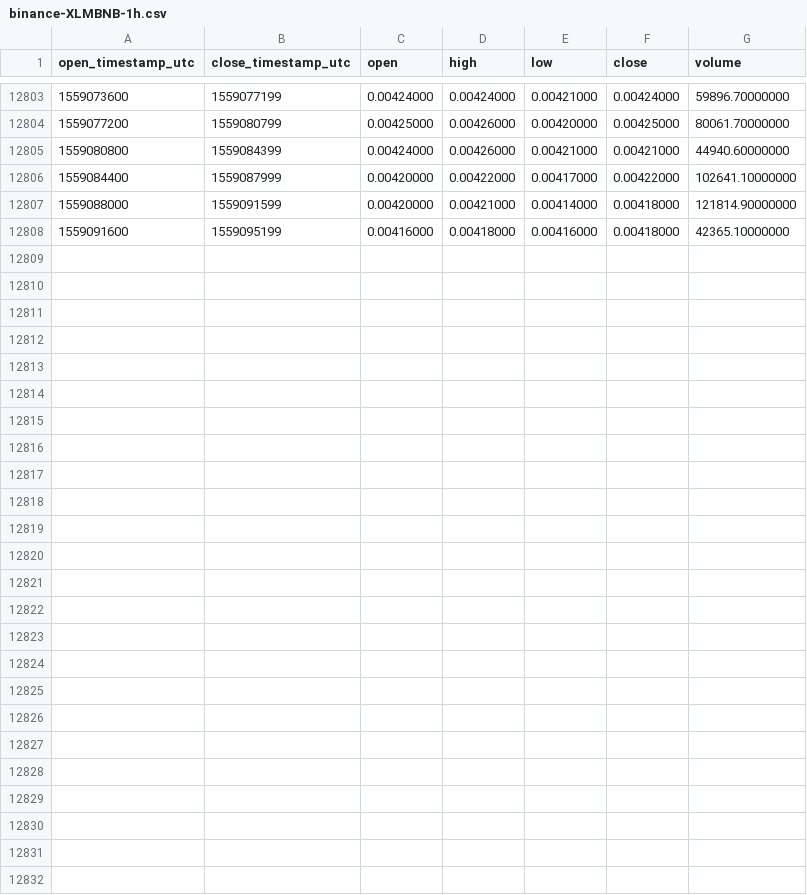
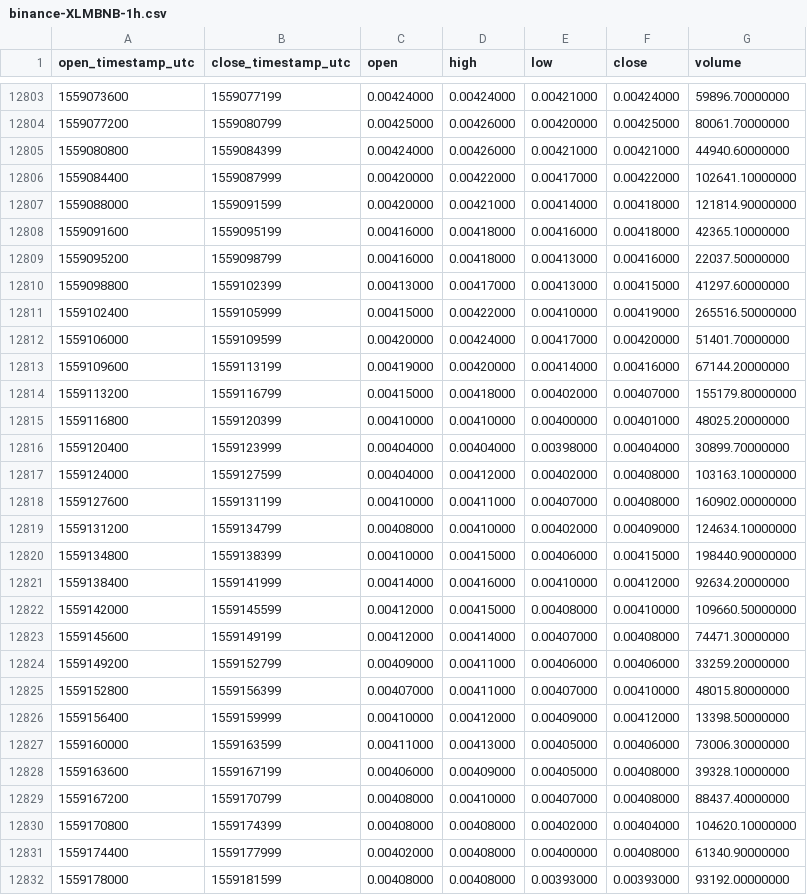
Before and after one commit to cryptobigbro/binance-XLMBNB, a CSV file: binance-XLMBNB-1h.csv, drawn as a sheet; only a part is shown, gaps mark what is left out; the diff names each change by its address in the sheet, - before the commit and + after, or states it on an @@ line.

Commit message:
Update OHLCV data.

```diff
--- a/binance-XLMBNB-1h.csv
+++ b/binance-XLMBNB-1h.csv
+row 12809: 1559095200 | 1559098799 | 0.00416000 | 0.00418000 | 0.00413000 | 0.00416000 | 22037.50000000
+row 12810: 1559098800 | 1559102399 | 0.00413000 | 0.00417000 | 0.00413000 | 0.00415000 | 41297.60000000
+row 12811: 1559102400 | 1559105999 | 0.00415000 | 0.00422000 | 0.00410000 | 0.00419000 | 265516.50000000
+row 12812: 1559106000 | 1559109599 | 0.00420000 | 0.00424000 | 0.00417000 | 0.00420000 | 51401.70000000
+row 12813: 1559109600 | 1559113199 | 0.00419000 | 0.00420000 | 0.00414000 | 0.00416000 | 67144.20000000
+row 12814: 1559113200 | 1559116799 | 0.00415000 | 0.00418000 | 0.00402000 | 0.00407000 | 155179.80000000
+row 12815: 1559116800 | 1559120399 | 0.00410000 | 0.00410000 | 0.00400000 | 0.00401000 | 48025.20000000
+row 12816: 1559120400 | 1559123999 | 0.00404000 | 0.00404000 | 0.00398000 | 0.00404000 | 30899.70000000
+row 12817: 1559124000 | 1559127599 | 0.00404000 | 0.00412000 | 0.00402000 | 0.00408000 | 103163.10000000
+row 12818: 1559127600 | 1559131199 | 0.00410000 | 0.00411000 | 0.00407000 | 0.00408000 | 160902.00000000
+row 12819: 1559131200 | 1559134799 | 0.00408000 | 0.00410000 | 0.00402000 | 0.00409000 | 124634.10000000
+row 12820: 1559134800 | 1559138399 | 0.00410000 | 0.00415000 | 0.00406000 | 0.00415000 | 198440.90000000
+row 12821: 1559138400 | 1559141999 | 0.00414000 | 0.00416000 | 0.00410000 | 0.00412000 | 92634.20000000
+row 12822: 1559142000 | 1559145599 | 0.00412000 | 0.00415000 | 0.00408000 | 0.00410000 | 109660.50000000
+row 12823: 1559145600 | 1559149199 | 0.00412000 | 0.00414000 | 0.00407000 | 0.00408000 | 74471.30000000
+row 12824: 1559149200 | 1559152799 | 0.00409000 | 0.00411000 | 0.00406000 | 0.00406000 | 33259.20000000
+row 12825: 1559152800 | 1559156399 | 0.00407000 | 0.00411000 | 0.00407000 | 0.00410000 | 48015.80000000
+row 12826: 1559156400 | 1559159999 | 0.00410000 | 0.00412000 | 0.00409000 | 0.00412000 | 13398.50000000
+row 12827: 1559160000 | 1559163599 | 0.00411000 | 0.00413000 | 0.00405000 | 0.00406000 | 73006.30000000
+row 12828: 1559163600 | 1559167199 | 0.00406000 | 0.00409000 | 0.00405000 | 0.00408000 | 39328.10000000
+row 12829: 1559167200 | 1559170799 | 0.00408000 | 0.00410000 | 0.00407000 | 0.00408000 | 88437.40000000
+row 12830: 1559170800 | 1559174399 | 0.00408000 | 0.00408000 | 0.00402000 | 0.00404000 | 104620.10000000
+row 12831: 1559174400 | 1559177999 | 0.00402000 | 0.00408000 | 0.00400000 | 0.00408000 | 61340.90000000
+row 12832: 1559178000 | 1559181599 | 0.00408000 | 0.00408000 | 0.00393000 | 0.00393000 | 93192.00000000
```
Also changed, not shown: binance-XLMBNB-1d.csv, binance-XLMBNB-1w.csv.
